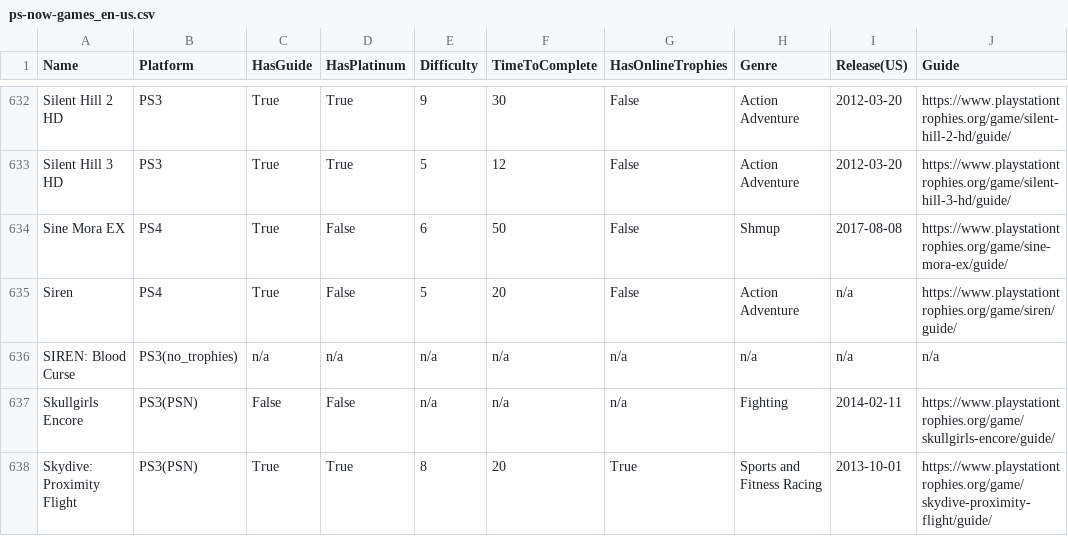
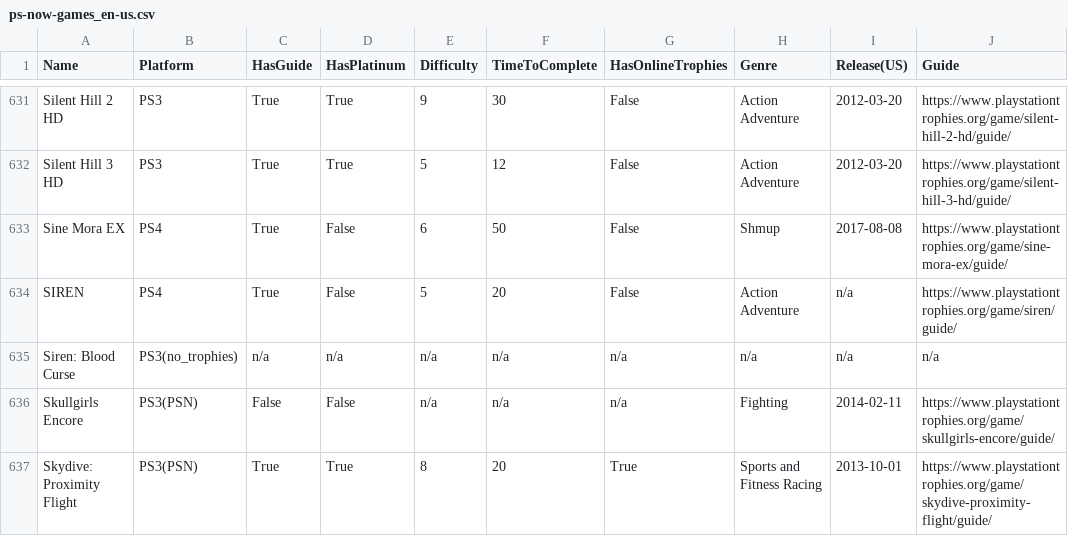
Before and after one commit to kurtanr/PlaystationNowTrophyInfo, a CSV file: ps-now-games_en-us.csv, drawn as a sheet; only a part is shown, gaps mark what is left out; the diff covers the shown part only.

```diff
--- a/ps-now-games_en-us.csv
+++ b/ps-now-games_en-us.csv
@@ -634,4 +633,4 @@ Silent Hill 3 HD,PS3,True,True,5,12,False,Action Adventure,2012-03-20,https://ww
 Sine Mora EX,PS4,True,False,6,50,False,Shmup,2017-08-08,https://www.playstationtrophies.org/game/sine-mora-ex/guide/
-Siren,PS4,True,False,5,20,False,Action Adventure,n/a,https://www.playstationtrophies.org/game/siren/guide/
-SIREN: Blood Curse,PS3(no_trophies),n/a,n/a,n/a,n/a,n/a,n/a,n/a,n/a
+SIREN,PS4,True,False,5,20,False,Action Adventure,n/a,https://www.playstationtrophies.org/game/siren/guide/
+Siren: Blood Curse,PS3(no_trophies),n/a,n/a,n/a,n/a,n/a,n/a,n/a,n/a
 Skullgirls Encore,PS3(PSN),False,False,n/a,n/a,n/a,Fighting,2014-02-11,https://www.playstationtrophies.org/game/skullgirls-encore/guide/
```
Also changed, not shown: 7 added rows, 7 removed rows, 14 moved rows and 35 edited cells elsewhere in this file, 8 other files.
